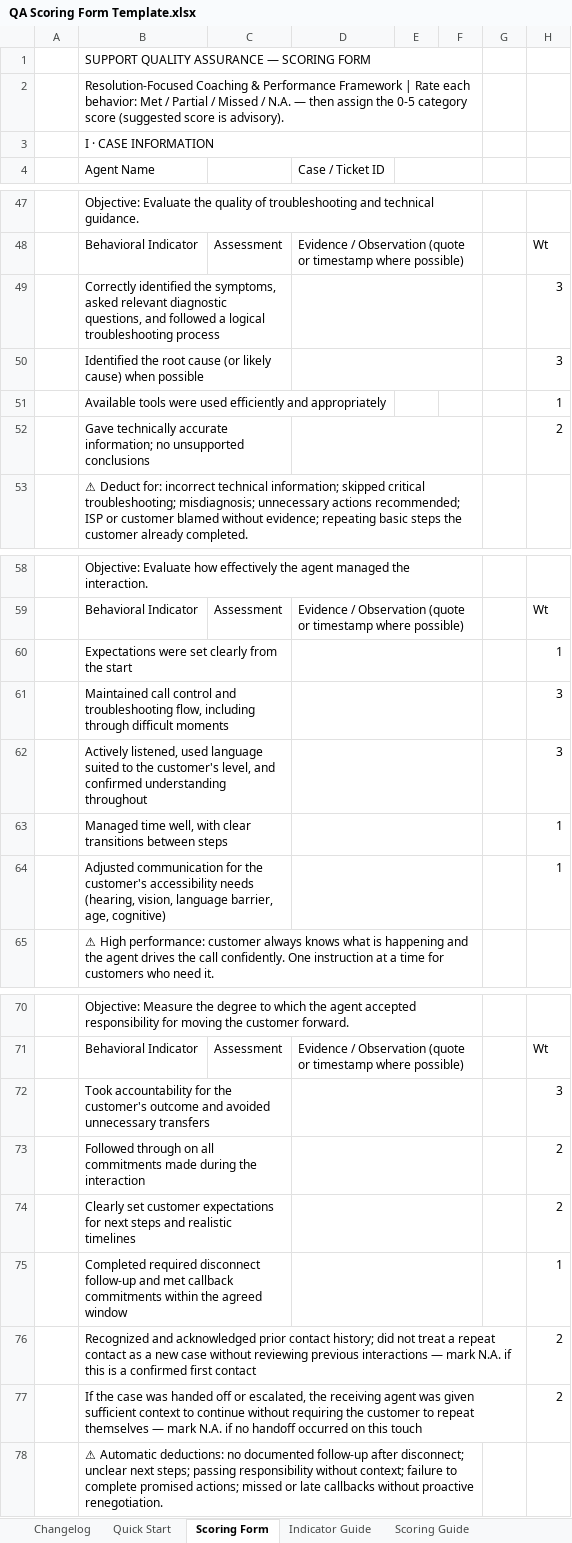
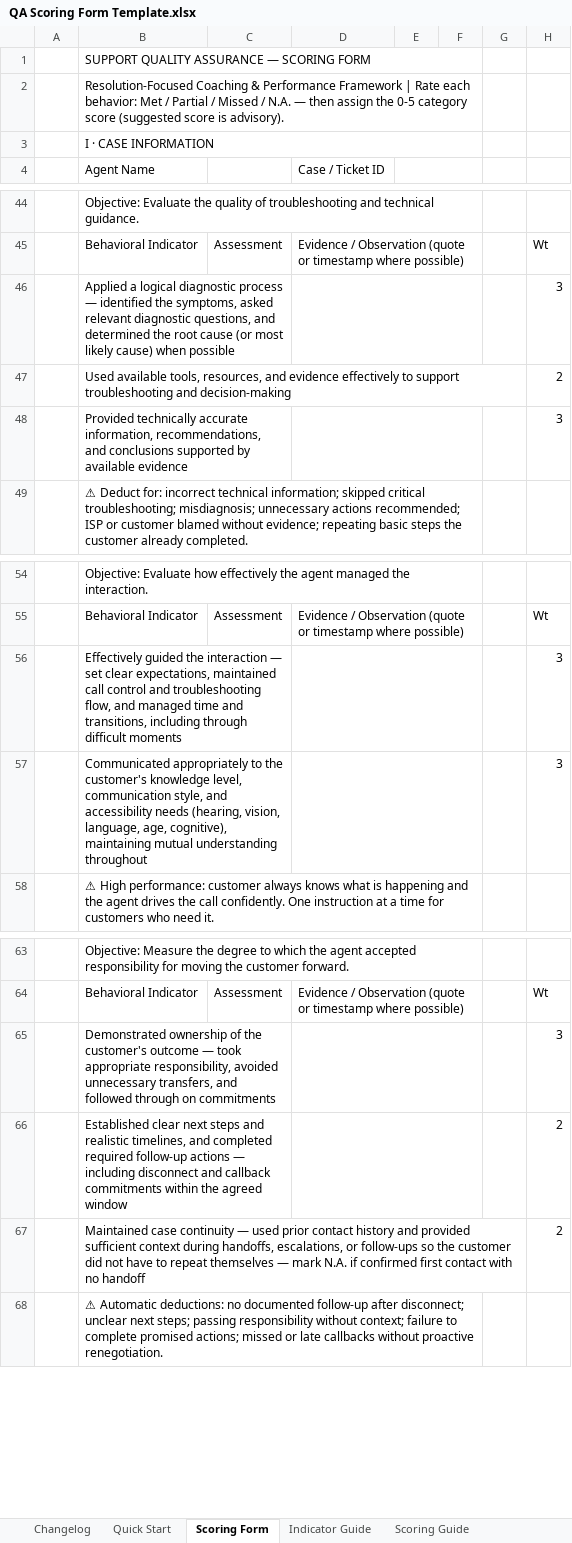
Before and after one commit to edmarpadayhag-vscode/Linksys-QA-Rubric-Form, an Excel workbook: QA Scoring Form Template.xlsx, sheet Scoring Form, drawn as a sheet; only a part is shown, gaps mark what is left out; values as stored, in another font and other column widths than the file's, no cell formats; conditional formats not drawn; removed rows and columns are numbered as before the commit, all else as after; the diff covers the shown part only; the diff names each change by its address in the sheet, - before the commit and + after, or states it on an @@ line.

```diff
--- a/QA Scoring Form Template.xlsx (sheet Scoring Form)
+++ b/QA Scoring Form Template.xlsx (sheet Scoring Form)
-B46 (Agent Name): Correctly identified the symptoms, asked relevant diagnostic questions, and followed a logical troubleshooting process
+B46 (Agent Name): Applied a logical diagnostic process — identified the symptoms, asked relevant diagnostic questions, and determined the root cause (or most likely cause) when possible
-row 50:  | Identified the root cause (or likely cause) when possible |  |  |  |  |  | 3
-row 51:  | Available tools were used efficiently and appropriately |  |  |  |  |  | 1
-B47 (Agent Name): Gave technically accurate information; no unsupported conclusions
+B47 (Agent Name): Used available tools, resources, and evidence effectively to support troubleshooting and decision-making
-D52:F52 merged
+row 48:  | Provided technically accurate information, recommendations, and conclusions supported by available evidence |  |  |  |  |  | 3
-row 60:  | Expectations were set clearly from the start |  |  |  |  |  | 1
-B56 (Agent Name): Maintained call control and troubleshooting flow, including through…
+B56 (Agent Name): Effectively guided the interaction — set clear expectations, maintained call control and troubleshooting flow, and managed time and transitions, including through…
-B57 (Agent Name): Actively listened, used language suited to the customer's level, and confirmed understanding throughout
+B57 (Agent Name): Communicated appropriately to the customer's knowledge level, communication style, and accessibility needs (hearing, vision, language, age, cognitive), maintaining mutual understanding throughout
-row 63:  | Managed time well, with clear transitions between steps |  |  |  |  |  | 1
-row 64:  | Adjusted communication for the customer's accessibility needs (hearing, vision, language barrier, age, cognitive) |  |  |  |  |  | 1
-B65 (Agent Name): Took accountability for the customer's outcome and avoided unnecessary transfers
+B65 (Agent Name): Demonstrated ownership of the customer's outcome — took appropriate responsibility, avoided unnecessary transfers, and followed through on commitments
-row 73:  | Followed through on all commitments made during the interaction |  |  |  |  |  | 2
-B66 (Agent Name): Clearly set customer expectations for next steps and realistic timelines
+B66 (Agent Name): Established clear next steps and realistic timelines, and completed required follow-up actions — including disconnect and callback commitments within the agreed window
-row 75:  | Completed required disconnect follow-up and met callback commitments within the agreed window |  |  |  |  |  | 1
-B67 (Agent Name): Recognized and acknowledged prior contact history; did not treat a repeat contact as a new case without reviewing previous interactions — mark N.A. if this is a confirmed first contact
+B67 (Agent Name): Maintained case continuity — used prior contact history and provided sufficient context during handoffs, escalations, or follow-ups so the customer did not have to repeat themselves — mark N.A. if confirmed first contact with no handoff
-row 77:  | If the case was handed off or escalated, the receiving agent was given sufficient context to continue without requiring the customer to repeat themselves — mark N.A. if no handoff occurred on this touch |  |  |  |  |  | 2
```
Also changed, not shown: 5 added rows, 14 removed rows, 12 edited cells and merged cells elsewhere in this sheet, sheet Scoring Guide, sheet Indicator Guide, sheet Example (Filled), sheet Changelog, cell formats, formulas that keep their value, 1 other file.
